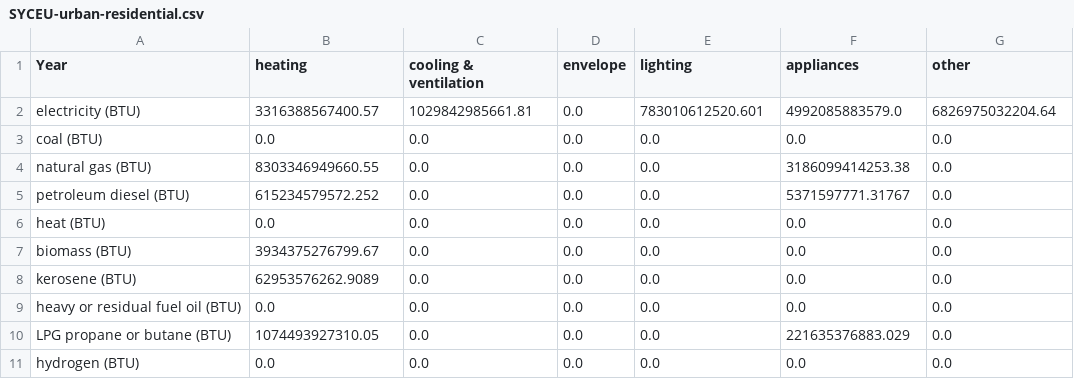
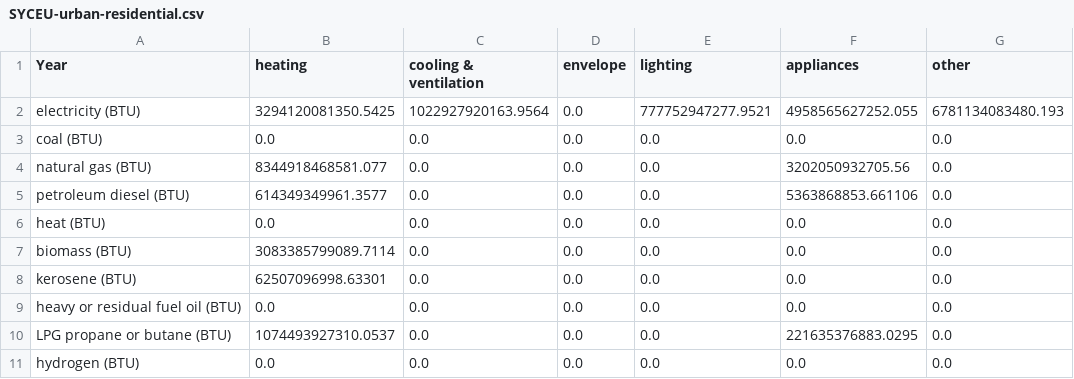
Before and after one commit to EnergyInnovation/eps-westvirginia, a CSV file: InputData/bldgs/SYCEU/SYCEU-urban-residential.csv, drawn as a sheet; the diff names each change by its address in the sheet, - before the commit and + after, or states it on an @@ line.

```diff
--- a/InputData/bldgs/SYCEU/SYCEU-urban-residential.csv
+++ b/InputData/bldgs/SYCEU/SYCEU-urban-residential.csv
-B2 (heating): 3316388567400.57
+B2 (heating): 3294120081350.5425
-C2 (cooling & ventilation): 1029842985661.81
+C2 (cooling & ventilation): 1022927920163.9564
-E2 (lighting): 783010612520.601
+E2 (lighting): 777752947277.9521
-F2 (appliances): 4992085883579.0
+F2 (appliances): 4958565627252.055
-G2 (other): 6826975032204.64
+G2 (other): 6781134083480.193
-B4 (heating): 8303346949660.55
+B4 (heating): 8344918468581.077
-F4 (appliances): 3186099414253.38
+F4 (appliances): 3202050932705.56
-B5 (heating): 615234579572.252
+B5 (heating): 614349349961.3577
-F5 (appliances): 5371597771.31767
+F5 (appliances): 5363868853.661106
-B7 (heating): 3934375276799.67
+B7 (heating): 3083385799089.7114
-B8 (heating): 62953576262.9089
+B8 (heating): 62507096998.63301
-B10 (heating): 1074493927310.05
+B10 (heating): 1074493927310.0537
-F10 (appliances): 221635376883.029
+F10 (appliances): 221635376883.0295
```
Also changed, not shown: InputData/bldgs/SYCEU/SYCEU-commercial.csv, InputData/bldgs/SYCEU/SYCEU-rural-residential.csv, 9 other files.
